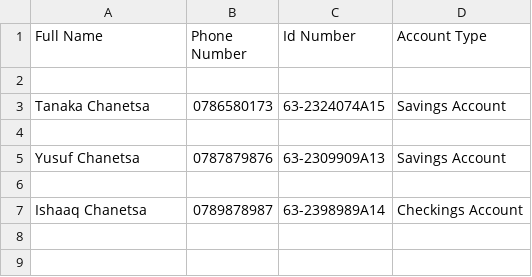
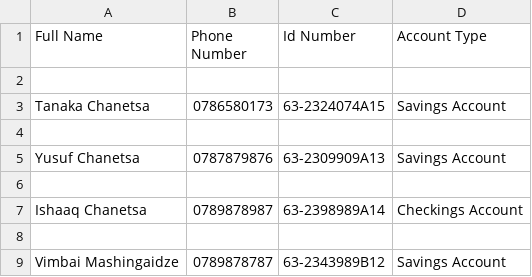
Before and after one commit to Tanaka785/AN-OOP-BANK-ACCOUNT-SYSTEM, a CSV file: bank_accounts_details.csv, drawn as a sheet; the diff names each change by its address in the sheet, - before the commit and + after, or states it on an @@ line.

Commit message:
added a new bankaccount for vimbai

```diff
--- a/bank_accounts_details.csv
+++ b/bank_accounts_details.csv
+row 8: (empty)
+row 9: Vimbai Mashingaidze | 0789878787 | 63-2343989B12 | Savings Account
```
Also changed, not shown: 1 other file.
